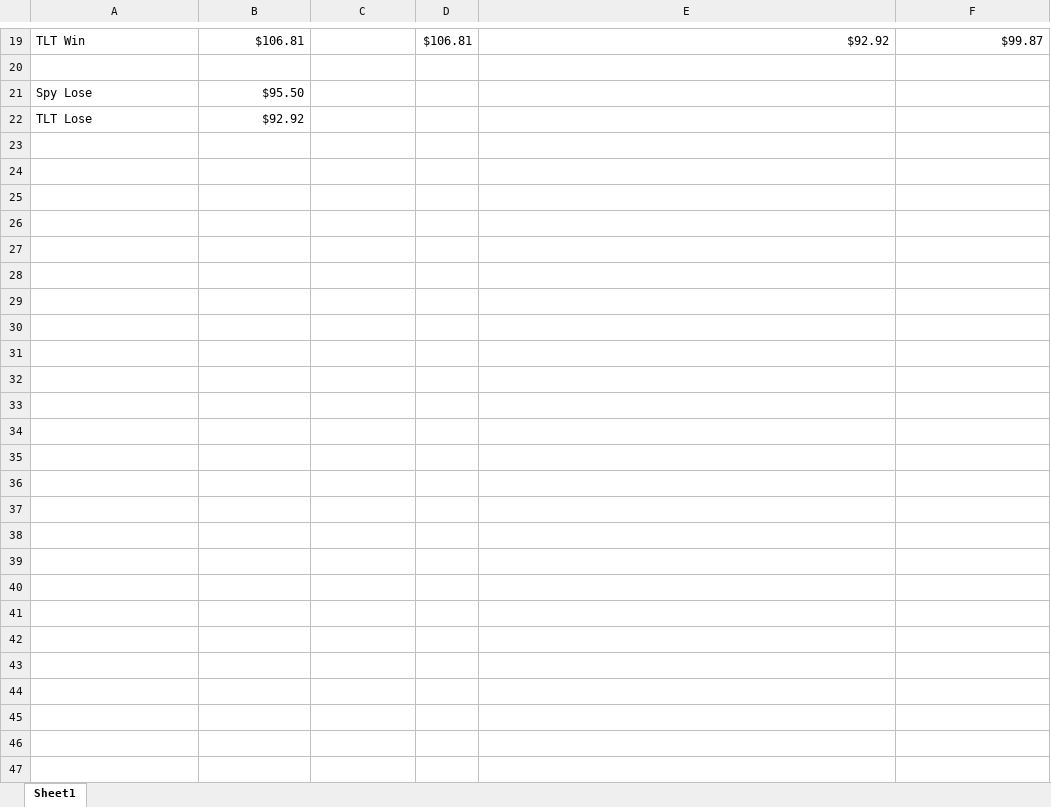
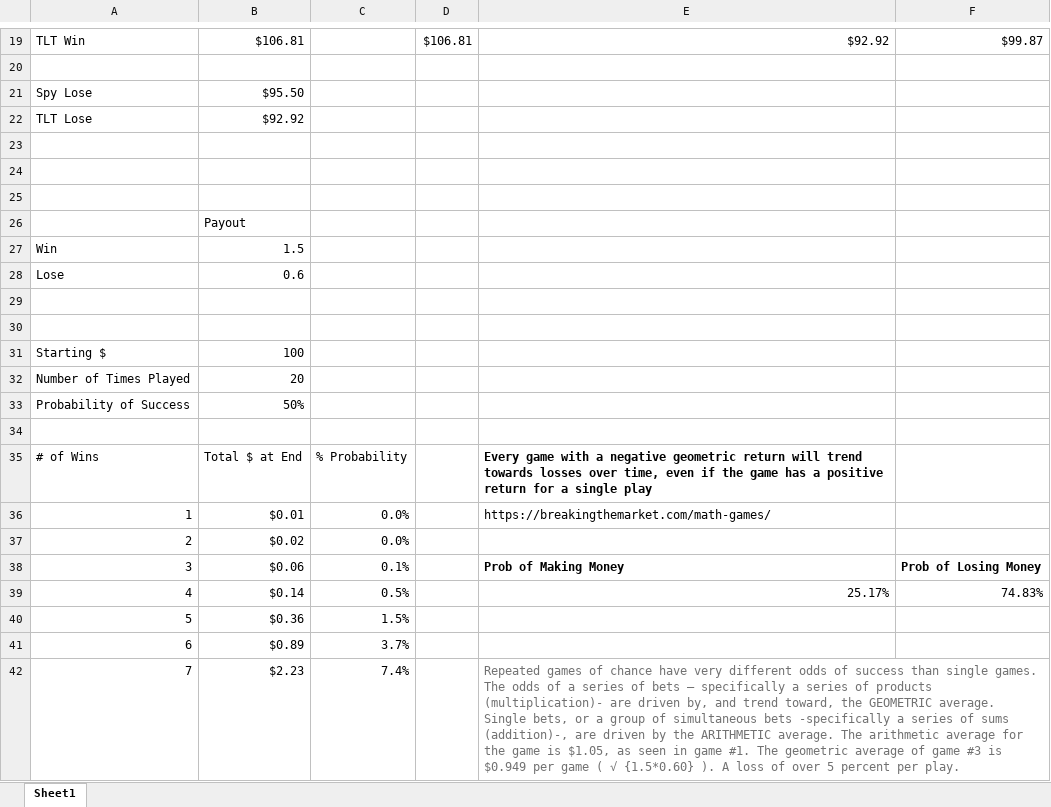
Before and after one commit to Calvin9165/BTM-model, an Excel workbook: Expected Value of Bets Thought.xlsx, sheet Sheet1, drawn as a sheet; only a part is shown, gaps mark what is left out; values as stored, in another font and other column widths than the file's, no borders; the diff covers the shown part only; the diff names each change by its address in the sheet, - before the commit and + after, or states it on an @@ line.

```diff
--- a/Expected Value of Bets Thought.xlsx (sheet Sheet1)
+++ b/Expected Value of Bets Thought.xlsx (sheet Sheet1)
+row 23: (empty)
+row 24: (empty)
+row 25: (empty)
+row 26:  | Payout
+row 27: Win | 1.5
+row 28: Lose | 0.6
+row 29: (empty)
+row 30: (empty)
+row 31: Starting $ | 100
+row 32: Number of Times Played | 20
+row 33: Probability of Success | 50%
+row 34: (empty)
+row 35: # of Wins | Total $ at End | % Probability |  | Every game with a negative geometric return will trend towards losses over time, even if the game has a positive return for a single play
+row 36: 1 | $0.01 | 0.0% |  | https://breakingthemarket.com/math-games/
+row 37: 2 | $0.02 | 0.0%
+row 38: 3 | $0.06 | 0.1% |  | Prob of Making Money | Prob of Losing Money
+row 39: 4 | $0.14 | 0.5% |  | 25.17% | 74.83%
+row 40: 5 | $0.36 | 1.5%
+row 41: 6 | $0.89 | 3.7%
+row 42: 7 | $2.23 | 7.4% |  | Repeated games of chance have very different odds of success than single games. The odds of a series of bets – specifically a series of products (multiplication)- are driven by, and trend toward, the GEOMETRIC average. Single bets, or a group of simultaneous bets -specifically a series of sums (addition)-, are driven by the ARITHMETIC average. The arithmetic average for the game is $1.05, as seen in game #1. The geometric average of game #3 is $0.949 per game ( √ {1.5*0.60} ). A loss of over 5 percent per play.
```
Also changed, not shown: 13 added rows elsewhere in this sheet, 2 other files.
